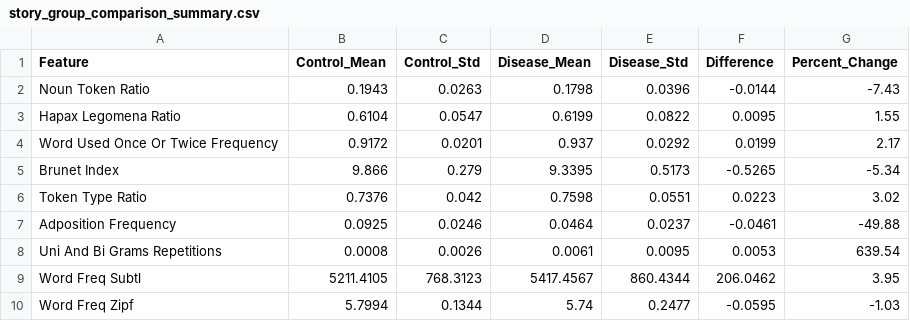
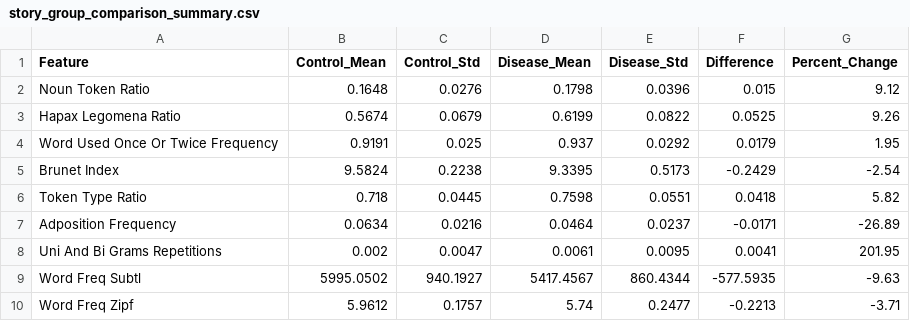
Before and after one commit to NetanelShalev/AD_LongitudinalDataGenerator, a CSV file: pitt vs story comprasions/story_group_comparison_summary.csv, drawn as a sheet.

```diff
--- a/pitt vs story comprasions/story_group_comparison_summary.csv
+++ b/pitt vs story comprasions/story_group_comparison_summary.csv
@@ -1,10 +1,10 @@
 Feature,Control_Mean,Control_Std,Disease_Mean,Disease_Std,Difference,Percent_Change
-Noun Token Ratio,0.1943,0.0263,0.1798,0.0396,-0.0144,-7.43
-Hapax Legomena Ratio,0.6104,0.0547,0.6199,0.0822,0.0095,1.55
-Word Used Once Or Twice Frequency,0.9172,0.0201,0.937,0.0292,0.0199,2.17
-Brunet Index,9.866,0.279,9.3395,0.5173,-0.5265,-5.34
-Token Type Ratio,0.7376,0.042,0.7598,0.0551,0.0223,3.02
-Adposition Frequency,0.0925,0.0246,0.0464,0.0237,-0.0461,-49.88
-Uni And Bi Grams Repetitions,0.0008,0.0026,0.0061,0.0095,0.0053,639.54
-Word Freq Subtl,5211.4105,768.3123,5417.4567,860.4344,206.0462,3.95
-Word Freq Zipf,5.7994,0.1344,5.74,0.2477,-0.0595,-1.03
+Noun Token Ratio,0.1648,0.0276,0.1798,0.0396,0.015,9.12
+Hapax Legomena Ratio,0.5674,0.0679,0.6199,0.0822,0.0525,9.26
+Word Used Once Or Twice Frequency,0.9191,0.025,0.937,0.0292,0.0179,1.95
+Brunet Index,9.5824,0.2238,9.3395,0.5173,-0.2429,-2.54
+Token Type Ratio,0.718,0.0445,0.7598,0.0551,0.0418,5.82
+Adposition Frequency,0.0634,0.0216,0.0464,0.0237,-0.0171,-26.89
+Uni And Bi Grams Repetitions,0.002,0.0047,0.0061,0.0095,0.0041,201.95
+Word Freq Subtl,5995.0502,940.1927,5417.4567,860.4344,-577.5935,-9.63
+Word Freq Zipf,5.9612,0.1757,5.74,0.2477,-0.2213,-3.71
```
Also changed, not shown: pitt vs story comprasions/pitt_vs_story_effect_comparison.csv, pitt vs story comprasions/pitt_vs_story_mean_comparison.csv, 6 other files.
